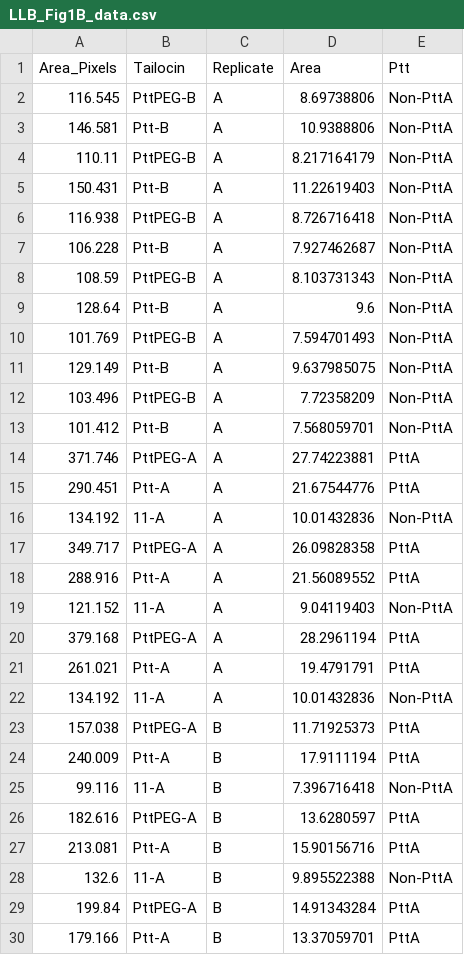
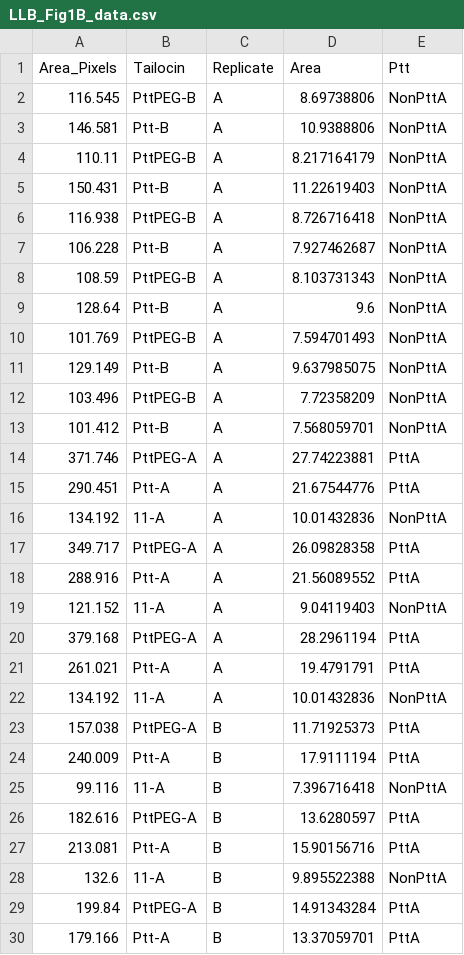
Before and after one commit to surtlab/data_for_figures, a CSV file: LLB_Fig1B_data.csv, drawn as a sheet; only a part is shown; the diff covers the shown part only.

Commit message:
Add files via upload

```diff
--- a/LLB_Fig1B_data.csv
+++ b/LLB_Fig1B_data.csv
@@ -1,29 +1,29 @@
 Area_Pixels,Tailocin,Replicate,Area,Ptt
-116.545,PttPEG-B,A,8.69738806,Non-PttA
-146.581,Ptt-B,A,10.9388806,Non-PttA
-110.11,PttPEG-B,A,8.217164179,Non-PttA
-150.431,Ptt-B,A,11.22619403,Non-PttA
-116.938,PttPEG-B,A,8.726716418,Non-PttA
-106.228,Ptt-B,A,7.927462687,Non-PttA
-108.59,PttPEG-B,A,8.103731343,Non-PttA
-128.64,Ptt-B,A,9.6,Non-PttA
-101.769,PttPEG-B,A,7.594701493,Non-PttA
-129.149,Ptt-B,A,9.637985075,Non-PttA
-103.496,PttPEG-B,A,7.72358209,Non-PttA
-101.412,Ptt-B,A,7.568059701,Non-PttA
+116.545,PttPEG-B,A,8.69738806,NonPttA
+146.581,Ptt-B,A,10.9388806,NonPttA
+110.11,PttPEG-B,A,8.217164179,NonPttA
+150.431,Ptt-B,A,11.22619403,NonPttA
+116.938,PttPEG-B,A,8.726716418,NonPttA
+106.228,Ptt-B,A,7.927462687,NonPttA
+108.59,PttPEG-B,A,8.103731343,NonPttA
+128.64,Ptt-B,A,9.6,NonPttA
+101.769,PttPEG-B,A,7.594701493,NonPttA
+129.149,Ptt-B,A,9.637985075,NonPttA
+103.496,PttPEG-B,A,7.72358209,NonPttA
+101.412,Ptt-B,A,7.568059701,NonPttA
 371.746,PttPEG-A,A,27.74223881,PttA
 290.451,Ptt-A,A,21.67544776,PttA
-134.192,11-A,A,10.01432836,Non-PttA
+134.192,11-A,A,10.01432836,NonPttA
 349.717,PttPEG-A,A,26.09828358,PttA
 288.916,Ptt-A,A,21.56089552,PttA
-121.152,11-A,A,9.04119403,Non-PttA
+121.152,11-A,A,9.04119403,NonPttA
 379.168,PttPEG-A,A,28.2961194,PttA
 261.021,Ptt-A,A,19.4791791,PttA
-134.192,11-A,A,10.01432836,Non-PttA
+134.192,11-A,A,10.01432836,NonPttA
 157.038,PttPEG-A,B,11.71925373,PttA
 240.009,Ptt-A,B,17.9111194,PttA
-99.116,11-A,B,7.396716418,Non-PttA
+99.116,11-A,B,7.396716418,NonPttA
 182.616,PttPEG-A,B,13.6280597,PttA
 213.081,Ptt-A,B,15.90156716,PttA
-132.6,11-A,B,9.895522388,Non-PttA
+132.6,11-A,B,9.895522388,NonPttA
 199.84,PttPEG-A,B,14.91343284,PttA
```
Also changed, not shown: 18 edited cells elsewhere in this file.
